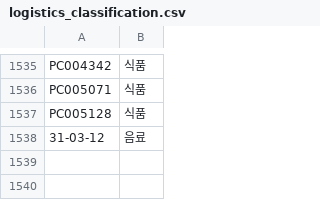
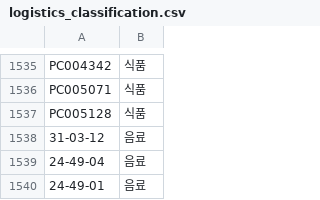
Before and after one commit to OURPROJECTDAO/work-automation-app, a CSV file: reference/logistics_classification.csv, drawn as a sheet; only a part is shown, gaps mark what is left out; the diff names each change by its address in the sheet, - before the commit and + after, or states it on an @@ line.

Commit message:
ref: 멸치쇼핑 분류표 갱신

```diff
--- a/reference/logistics_classification.csv
+++ b/reference/logistics_classification.csv
+row 1539: 24-49-04 | 음료
+row 1540: 24-49-01 | 음료
```
